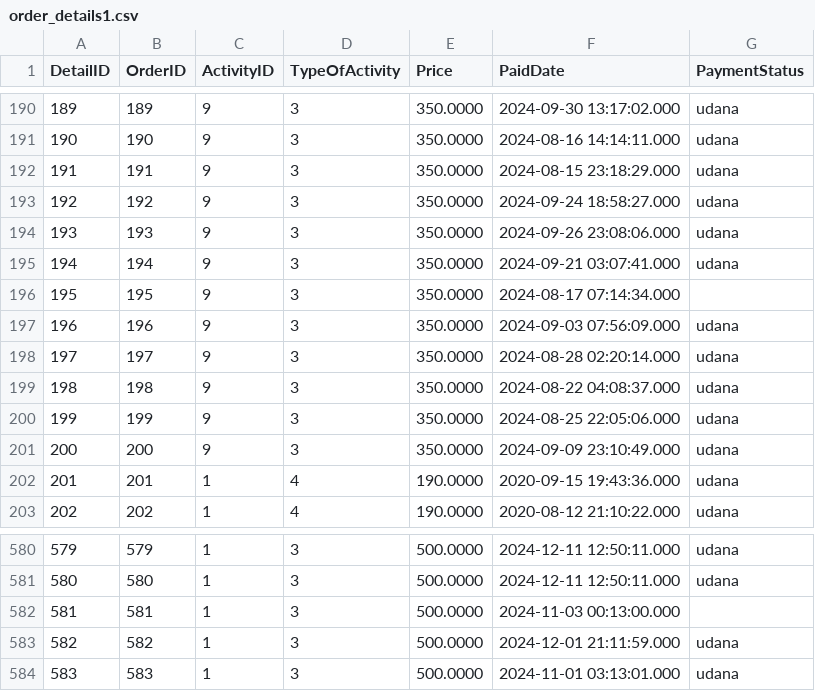
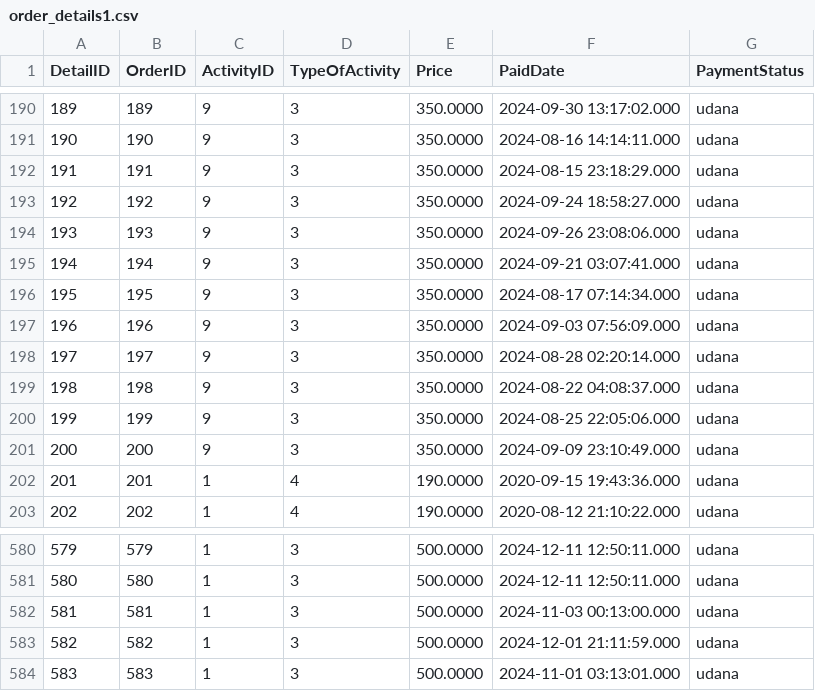
Before and after one commit to Blajszu/College_DataBase_Project, a CSV file: Tables Data/order_details1.csv, drawn as a sheet; only a part is shown, gaps mark what is left out; the diff covers the shown part only.

```diff
--- a/Tables Data/order_details1.csv
+++ b/Tables Data/order_details1.csv
@@ -195,3 +195,3 @@ DetailID,OrderID,ActivityID,TypeOfActivity,Price,PaidDate,PaymentStatus
 194,194,9,3,350.0000,2024-09-21 03:07:41.000,udana
-195,195,9,3,350.0000,2024-08-17 07:14:34.000,
+195,195,9,3,350.0000,2024-08-17 07:14:34.000,udana
 196,196,9,3,350.0000,2024-09-03 07:56:09.000,udana
@@ -581,3 +581,3 @@ DetailID,OrderID,ActivityID,TypeOfActivity,Price,PaidDate,PaymentStatus
 580,580,1,3,500.0000,2024-12-11 12:50:11.000,udana
-581,581,1,3,500.0000,2024-11-03 00:13:00.000,
+581,581,1,3,500.0000,2024-11-03 00:13:00.000,udana
 582,582,1,3,500.0000,2024-12-01 21:11:59.000,udana
```
Also changed, not shown: 13 edited cells elsewhere in this file, 1 other file.
